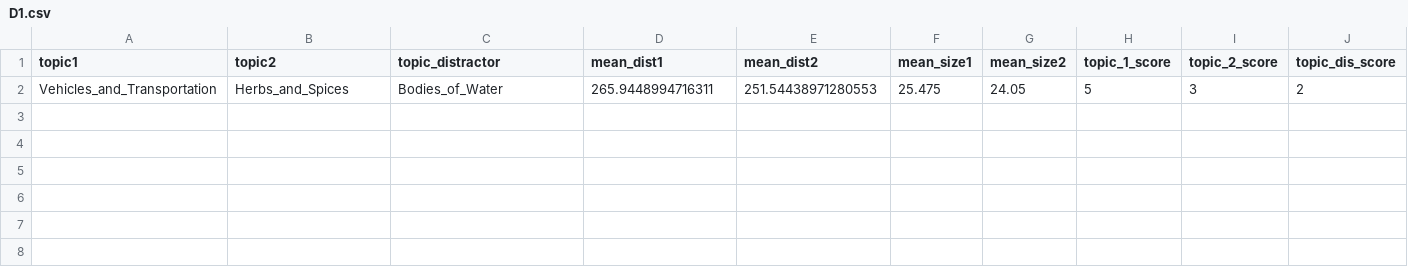
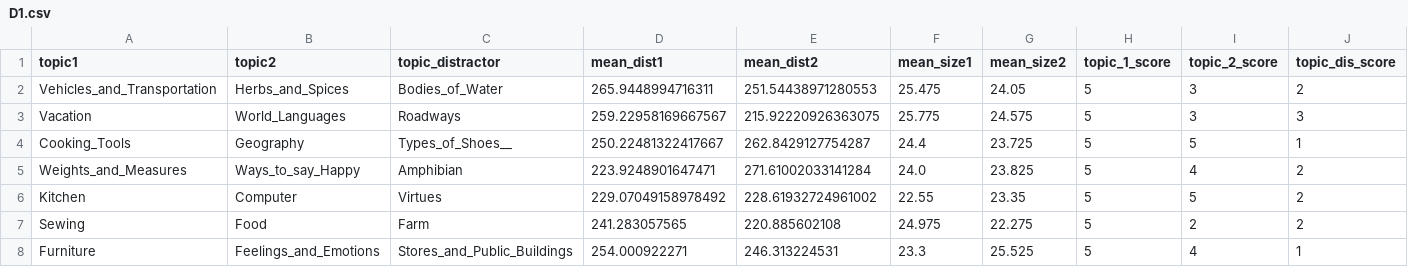
Before and after one commit to muyangshi/Font-Size-Encoding, a CSV file: D1.csv, drawn as a sheet; only a part is shown; rows hold the shown columns only; the diff names each change by its address in the sheet, - before the commit and + after, or states it on an @@ line.

Commit message:
Update Gist Pilot Data

```diff
--- a/D1.csv
+++ b/D1.csv
+row 3: Vacation | World_Languages | Roadways | 259.22958169667567 | 215.92220926363075 | 25.775 | 24.575 | 5 | 3 | 3
+row 4: Cooking_Tools | Geography | Types_of_Shoes__ | 250.22481322417667 | 262.8429127754287 | 24.4 | 23.725 | 5 | 5 | 1
+row 5: Weights_and_Measures | Ways_to_say_Happy | Amphibian | 223.9248901647471 | 271.61002033141284 | 24.0 | 23.825 | 5 | 4 | 2
+row 6: Kitchen | Computer | Virtues | 229.07049158978492 | 228.61932724961002 | 22.55 | 23.35 | 5 | 5 | 2
+row 7: Sewing | Food | Farm | 241.283057565 | 220.885602108 | 24.975 | 22.275 | 5 | 2 | 2
+row 8: Furniture | Feelings_and_Emotions | Stores_and_Public_Buildings | 254.000922271 | 246.313224531 | 23.3 | 25.525 | 5 | 4 | 1
```
Also changed, not shown: A1.csv, C.csv, 7 other files.
